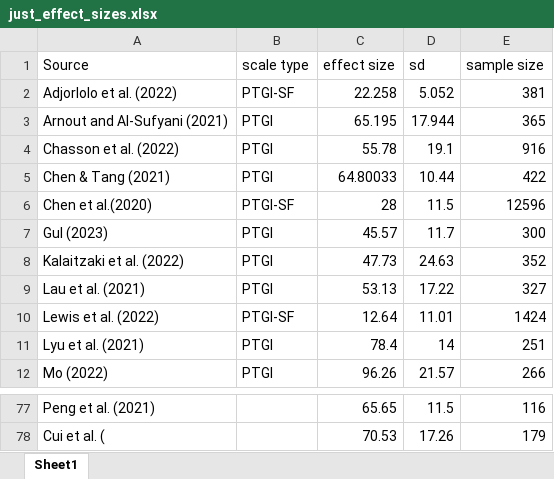
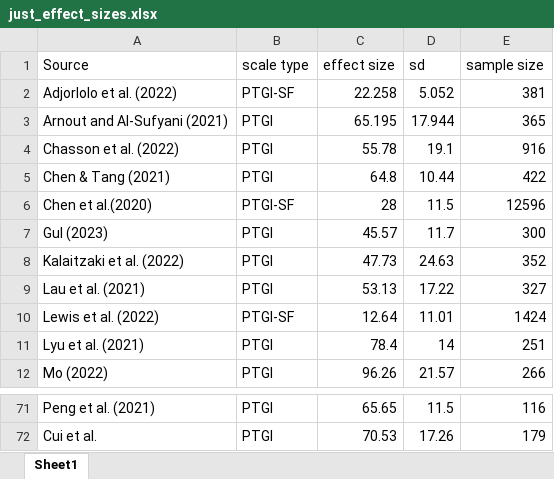
Before and after one commit to qizhouduan-nd/ptg-covid, an Excel workbook: just_effect_sizes.xlsx, sheet Sheet1, drawn as a sheet; only a part is shown, gaps mark what is left out; values as stored, in another font and other column widths than the file's, no borders; addresses are those after the commit; the diff covers the shown part only; the diff names each change by its address in the sheet, - before the commit and + after, or states it on an @@ line.

Commit message:
Update just_effect_sizes.xlsx

```diff
--- a/just_effect_sizes.xlsx (sheet Sheet1)
+++ b/just_effect_sizes.xlsx (sheet Sheet1)
-C5 (effect size): 64.80033
+C5 (effect size): 64.8
-B71:B72 (scale type): (empty)
+B71:B72 (scale type): PTGI
-A72 (Source): Cui et al. (
+A72 (Source): Cui et al.
```
Also changed, not shown: 6 removed rows and 79 edited cells elsewhere in this sheet.
